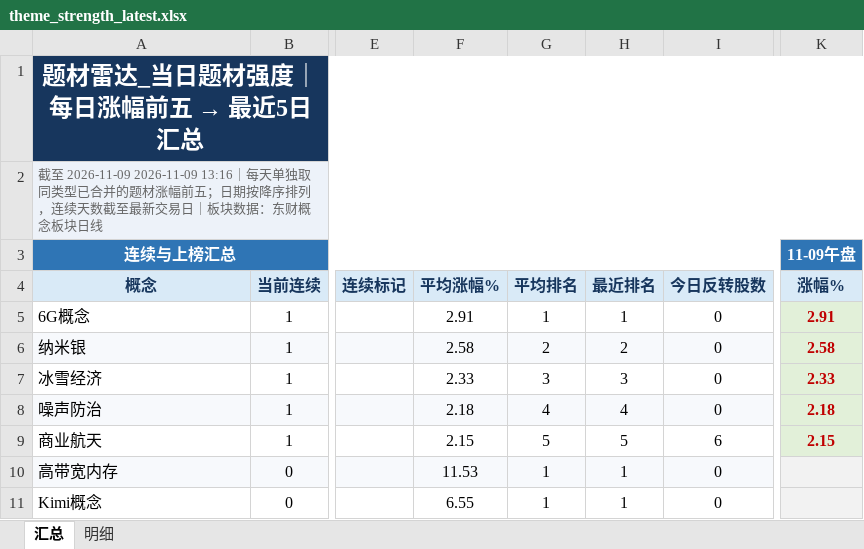
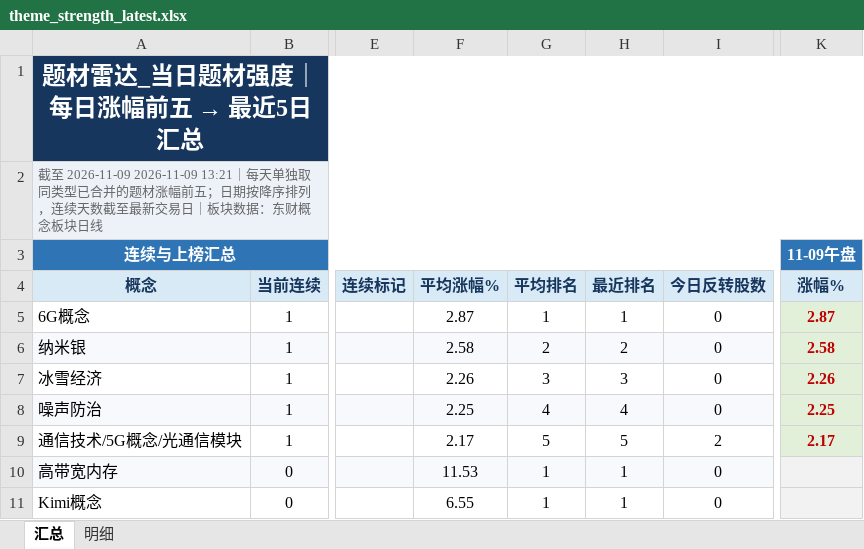
Before and after one commit to nancybhc/a-share-blast-lab, an Excel workbook: data/theme_strength_latest.xlsx, sheet 汇总, drawn as a sheet; only a part is shown, gaps mark what is left out; values as stored, in another font and other column widths than the file's, no borders; the diff names each change by its address in the sheet, - before the commit and + after, or states it on an @@ line.

```diff
--- a/data/theme_strength_latest.xlsx (sheet 汇总)
+++ b/data/theme_strength_latest.xlsx (sheet 汇总)
-A2: …至 2026-11-09 2026-11-09 13:16｜每天单…
+A2: …至 2026-11-09 2026-11-09 13:21｜每天单…
-F5: 2.91
+F5: 2.87
-K5: 2.91
+K5: 2.87
-F7: 2.33
+F7: 2.26
-K7: 2.33
+K7: 2.26
-F8: 2.18
+F8: 2.25
-K8: 2.18
+K8: 2.25
-A9: 商业航天
+A9: 通信技术/5G概念/光通信模块
-F9: 2.15
+F9: 2.17
-I9: 6
+I9: 2
-K9: 2.15
+K9: 2.17
```
Also changed, not shown: sheet 明细, 8 other files.
